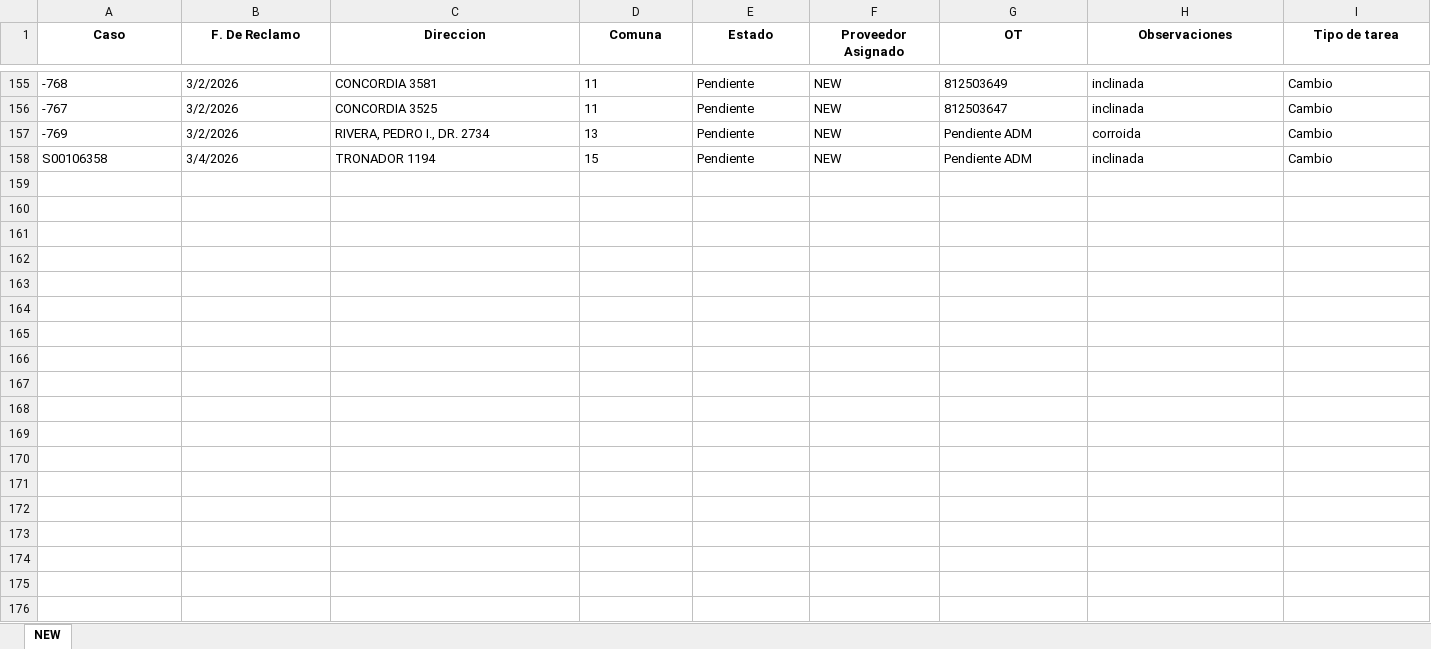
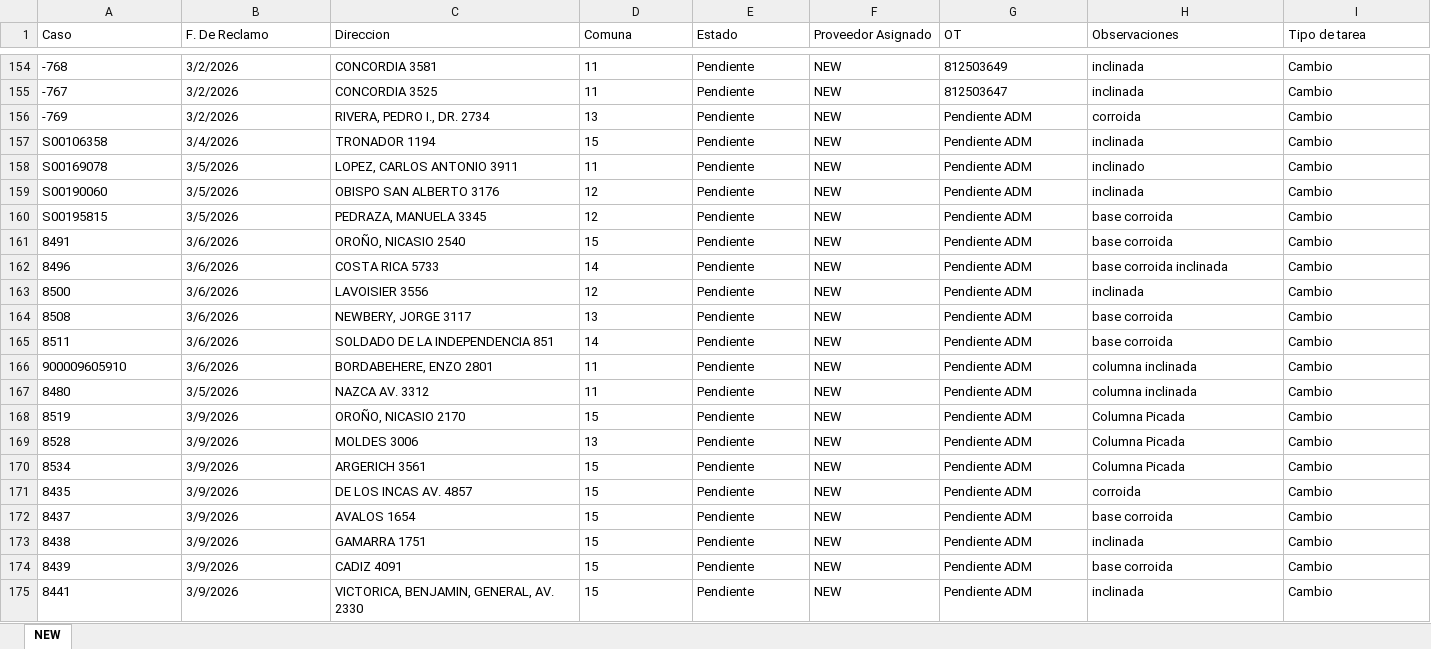
Before and after one commit to gestiondereclamosteco/new, an Excel workbook: mapa_interactivo_NEW.xlsx, sheet NEW, drawn as a sheet; only a part is shown, gaps mark what is left out; values as stored, in another font and other column widths than the file's, no borders; rows hold the shown columns only; the diff covers the shown part only; the diff names each change by its address in the sheet, - before the commit and + after, or states it on an @@ line.

Commit message:
Actualizacion automatica del mapa (2026-03-10 12:20:37)

```diff
--- a/mapa_interactivo_NEW.xlsx (sheet NEW)
+++ b/mapa_interactivo_NEW.xlsx (sheet NEW)
@@ A1:I1 bold: on → off, alignment: center → left @@
+row 158: S00169078 | 3/5/2026 | LOPEZ, CARLOS ANTONIO 3911 | 11 | Pendiente | NEW | Pendiente ADM | inclinado | Cambio
+row 159: S00190060 | 3/5/2026 | OBISPO SAN ALBERTO 3176 | 12 | Pendiente | NEW | Pendiente ADM | inclinada | Cambio
+row 160: S00195815 | 3/5/2026 | PEDRAZA, MANUELA 3345 | 12 | Pendiente | NEW | Pendiente ADM | base corroida | Cambio
+row 161: 8491 | 3/6/2026 | OROÑO, NICASIO 2540 | 15 | Pendiente | NEW | Pendiente ADM | base corroida | Cambio
+row 162: 8496 | 3/6/2026 | COSTA RICA 5733 | 14 | Pendiente | NEW | Pendiente ADM | base corroida inclinada | Cambio
+row 163: 8500 | 3/6/2026 | LAVOISIER 3556 | 12 | Pendiente | NEW | Pendiente ADM | inclinada | Cambio
+row 164: 8508 | 3/6/2026 | NEWBERY, JORGE 3117 | 13 | Pendiente | NEW | Pendiente ADM | base corroida | Cambio
+row 165: 8511 | 3/6/2026 | SOLDADO DE LA INDEPENDENCIA 851 | 14 | Pendiente | NEW | Pendiente ADM | base corroida | Cambio
+row 166: 900009605910 | 3/6/2026 | BORDABEHERE, ENZO 2801 | 11 | Pendiente | NEW | Pendiente ADM | columna inclinada | Cambio
+row 167: 8480 | 3/5/2026 | NAZCA AV. 3312 | 11 | Pendiente | NEW | Pendiente ADM | columna inclinada | Cambio
+row 168: 8519 | 3/9/2026 | OROÑO, NICASIO 2170 | 15 | Pendiente | NEW | Pendiente ADM | Columna Picada | Cambio
+row 169: 8528 | 3/9/2026 | MOLDES 3006 | 13 | Pendiente | NEW | Pendiente ADM | Columna Picada | Cambio
+row 170: 8534 | 3/9/2026 | ARGERICH 3561 | 15 | Pendiente | NEW | Pendiente ADM | Columna Picada | Cambio
+row 171: 8435 | 3/9/2026 | DE LOS INCAS AV. 4857 | 15 | Pendiente | NEW | Pendiente ADM | corroida | Cambio
+row 172: 8437 | 3/9/2026 | AVALOS 1654 | 15 | Pendiente | NEW | Pendiente ADM | base corroida | Cambio
+row 173: 8438 | 3/9/2026 | GAMARRA 1751 | 15 | Pendiente | NEW | Pendiente ADM | inclinada | Cambio
+row 174: 8439 | 3/9/2026 | CADIZ 4091 | 15 | Pendiente | NEW | Pendiente ADM | base corroida | Cambio
+row 175: 8441 | 3/9/2026 | VICTORICA, BENJAMIN, GENERAL, AV. 2330 | 15 | Pendiente | NEW | Pendiente ADM | inclinada | Cambio
```
Also changed, not shown: 8 added rows, 2 removed rows, 7 edited cells and cell formats elsewhere in this sheet, 1 other file.
